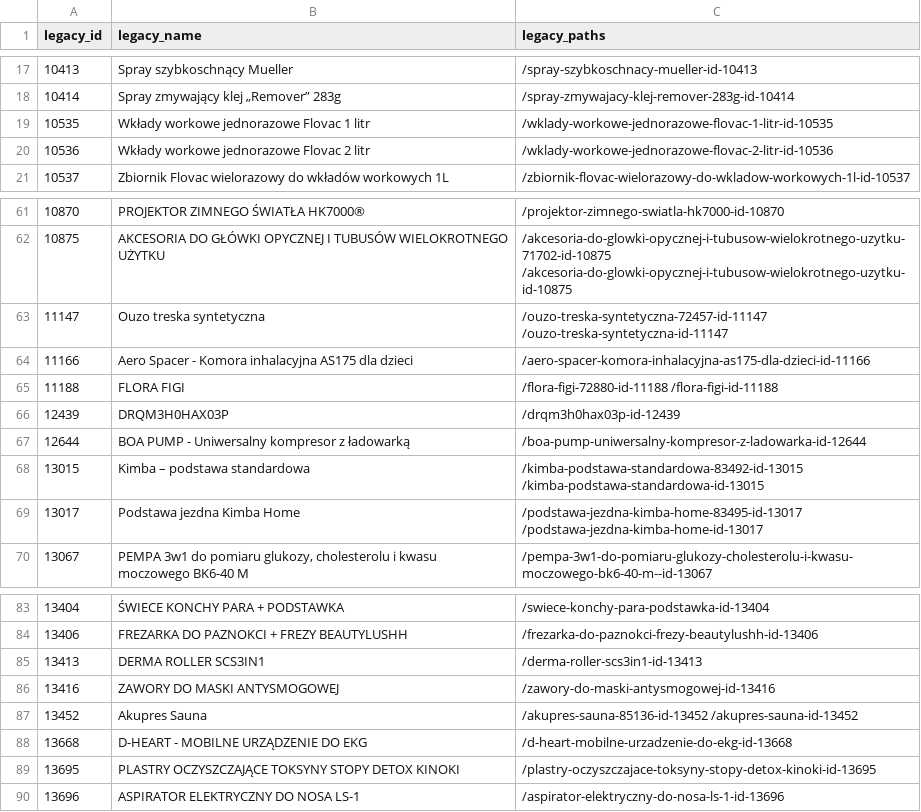
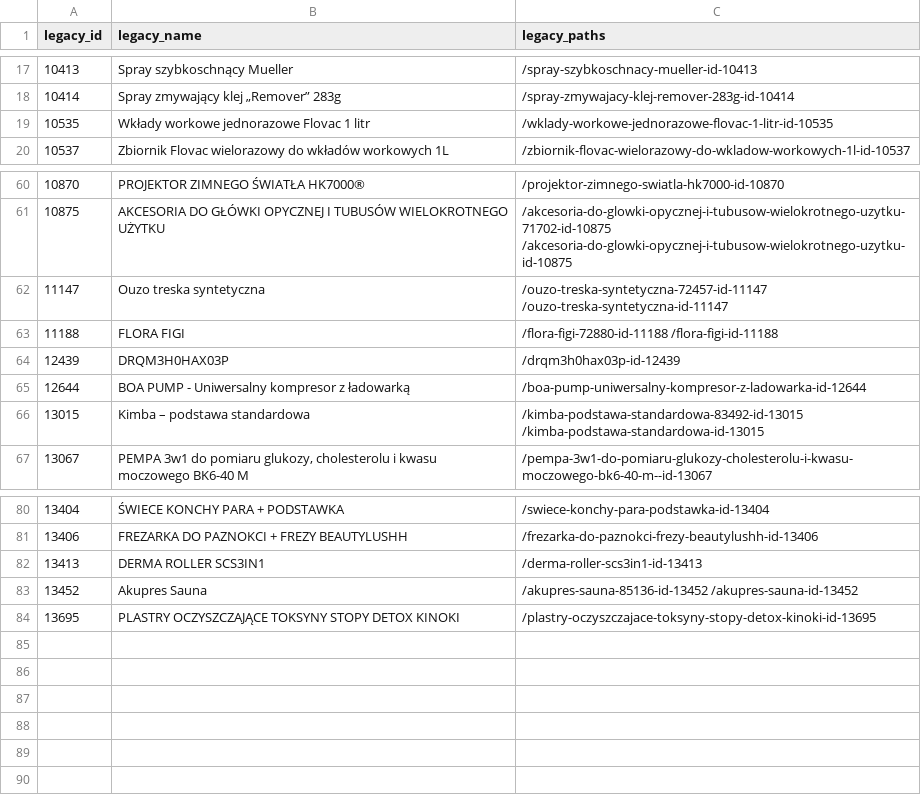
Before and after one commit to Thomas-Macheychuk-dev/konji-shop, a CSV file: resources/seo/ortezka/review/legacy-category-redirects-20261101/unresolved-products.csv, drawn as a sheet; only a part is shown, gaps mark what is left out.

```diff
--- a/resources/seo/ortezka/review/legacy-category-redirects-20261101/unresolved-products.csv
+++ b/resources/seo/ortezka/review/legacy-category-redirects-20261101/unresolved-products.csv
@@ -19,3 +19,2 @@ legacy_id,legacy_name,legacy_paths
 10535,Wkłady workowe jednorazowe Flovac 1 litr,/wklady-workowe-jednorazowe-flovac-1-litr-id-10535
-10536,Wkłady workowe jednorazowe Flovac 2 litr,/wklady-workowe-jednorazowe-flovac-2-litr-id-10536
 10537,Zbiornik Flovac wielorazowy do wkładów workowych 1L,/zbiornik-flovac-wielorazowy-do-wkladow-workowych-1l-id-10537
@@ -63,3 +62,2 @@ legacy_id,legacy_name,legacy_paths
 11147,Ouzo treska syntetyczna,/ouzo-treska-syntetyczna-72457-id-11147 /ouzo-treska-syntetyczna-id-11147
-11166,Aero Spacer - Komora inhalacyjna AS175 dla dzieci,/aero-spacer-komora-inhalacyjna-as175-dla-dzieci-id-11166
 11188,FLORA FIGI,/flora-figi-72880-id-11188 /flora-figi-id-11188
@@ -68,3 +66,2 @@ legacy_id,legacy_name,legacy_paths
 13015,Kimba – podstawa standardowa,/kimba-podstawa-standardowa-83492-id-13015 /kimba-podstawa-standardowa-id-13015
-13017,Podstawa jezdna Kimba Home,/podstawa-jezdna-kimba-home-83495-id-13017 /podstawa-jezdna-kimba-home-id-13017
 13067,"PEMPA 3w1 do pomiaru glukozy, cholesterolu i kwasu moczowego BK6-40 M",/pempa-3w1-do-pomiaru-glukozy-cholesterolu-i-kwasu-moczowego-bk6-40-m--id-13067
@@ -85,6 +82,3 @@ legacy_id,legacy_name,legacy_paths
 13413,DERMA ROLLER SCS3IN1,/derma-roller-scs3in1-id-13413
-13416,ZAWORY DO MASKI ANTYSMOGOWEJ,/zawory-do-maski-antysmogowej-id-13416
 13452,Akupres Sauna,/akupres-sauna-85136-id-13452 /akupres-sauna-id-13452
-13668,D-HEART - MOBILNE URZĄDZENIE DO EKG,/d-heart-mobilne-urzadzenie-do-ekg-id-13668
 13695,PLASTRY OCZYSZCZAJĄCE TOKSYNY STOPY DETOX KINOKI,/plastry-oczyszczajace-toksyny-stopy-detox-kinoki-id-13695
-13696,ASPIRATOR ELEKTRYCZNY DO NOSA LS-1,/aspirator-elektryczny-do-nosa-ls-1-id-13696
```
Also changed, not shown: 9 other files.
